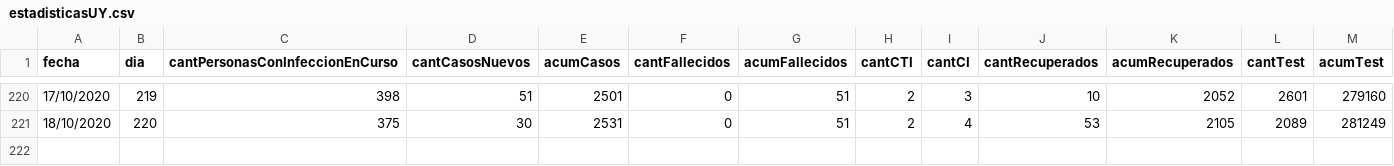
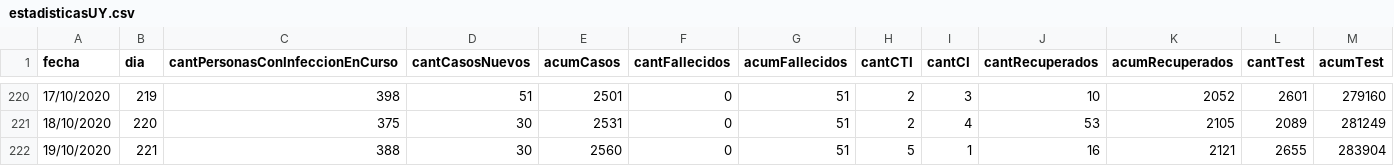
Before and after one commit to GUIAD-COVID/datos-y-visualizaciones-GUIAD, a CSV file: datos/estadisticasUY.csv, drawn as a sheet; only a part is shown, gaps mark what is left out; rows hold the shown columns only; the diff names each change by its address in the sheet, - before the commit and + after, or states it on an @@ line.

```diff
--- a/datos/estadisticasUY.csv
+++ b/datos/estadisticasUY.csv
+row 222: 19/10/2020 | 221 | 388 | 30 | 2560 | 0 | 51 | 5 | 1 | 16 | 2121 | 2655 | 283904
```
Also changed, not shown: datos/estadisticasUY_porDepto.csv, datos/estadisticasUY_porDepto_detalle.csv.
